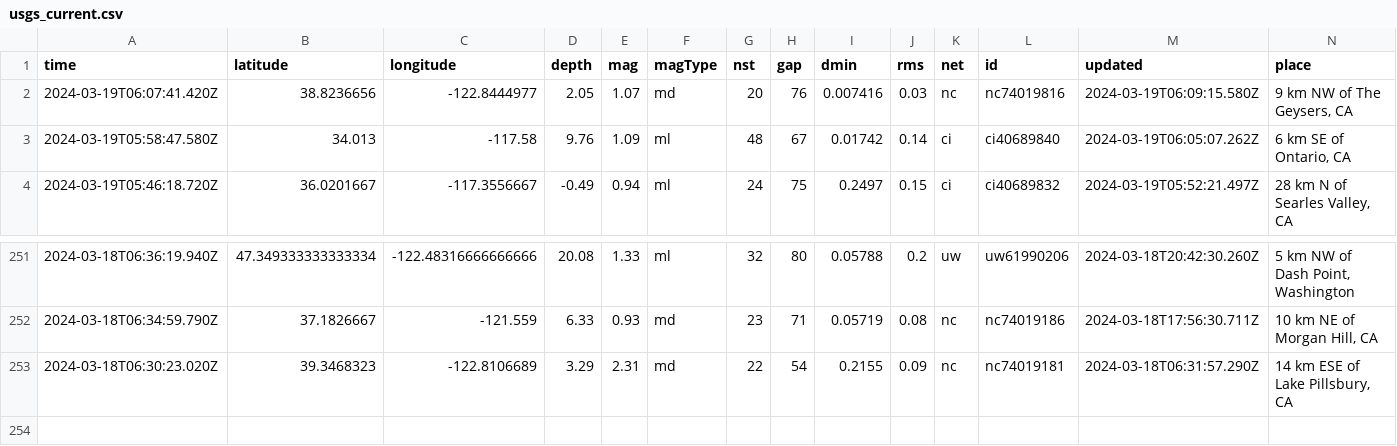
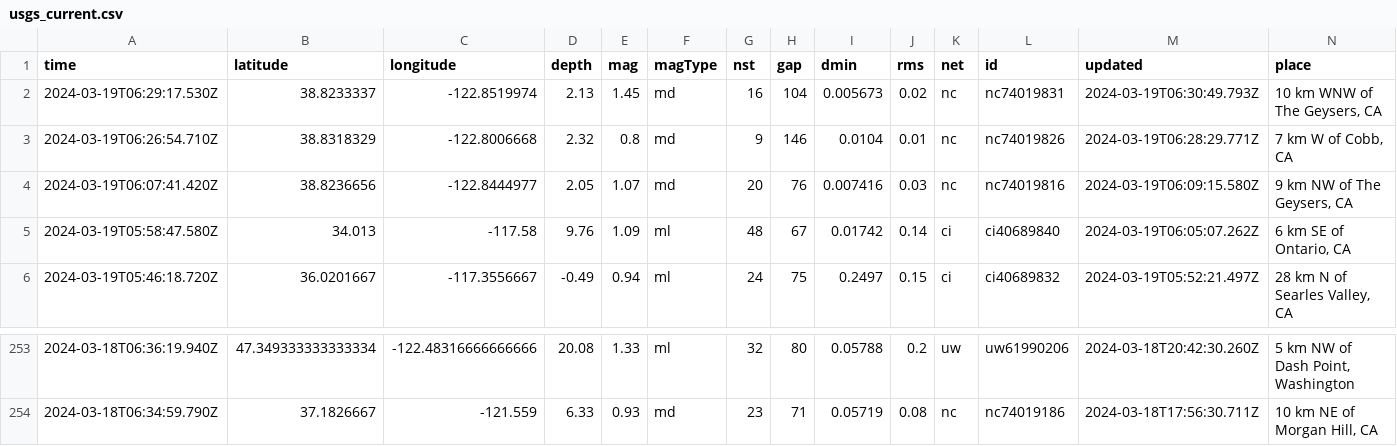
Before and after one commit to namakshenas/Github-Action-Data-Pipeline, a CSV file: usgs_current.csv, drawn as a sheet; only a part is shown, gaps mark what is left out; removed rows and columns are numbered as before the commit, all else as after; rows hold the shown columns only; the diff names each change by its address in the sheet, - before the commit and + after, or states it on an @@ line.

Commit message:
Latest data: Tue Mar 19 06:34:37 UTC 2024

```diff
--- a/usgs_current.csv
+++ b/usgs_current.csv
+row 2: 2024-03-19T06:29:17.530Z | 38.8233337 | -122.8519974 | 2.13 | 1.45 | md | 16 | 104 | 0.005673 | 0.02 | nc | nc74019831 | 2024-03-19T06:30:49.793Z | 10 km WNW of The Geysers, CA
+row 3: 2024-03-19T06:26:54.710Z | 38.8318329 | -122.8006668 | 2.32 | 0.8 | md | 9 | 146 | 0.0104 | 0.01 | nc | nc74019826 | 2024-03-19T06:28:29.771Z | 7 km W of Cobb, CA
-row 253: 2024-03-18T06:30:23.020Z | 39.3468323 | -122.8106689 | 3.29 | 2.31 | md | 22 | 54 | 0.2155 | 0.09 | nc | nc74019181 | 2024-03-18T06:31:57.290Z | 14 km ESE of Lake Pillsbury, CA
```
